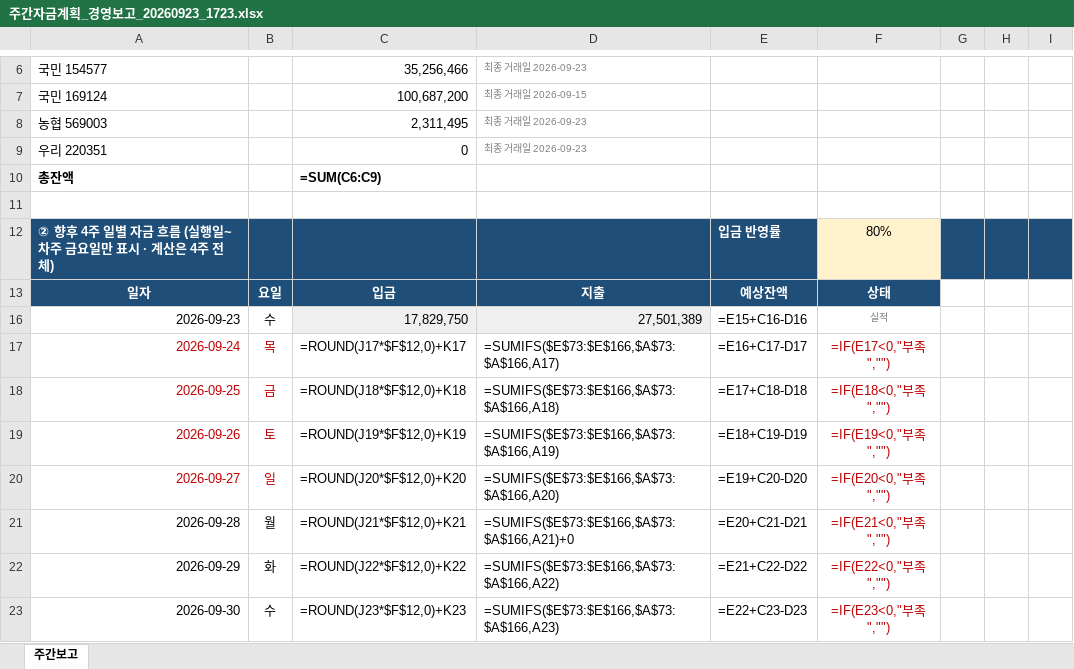
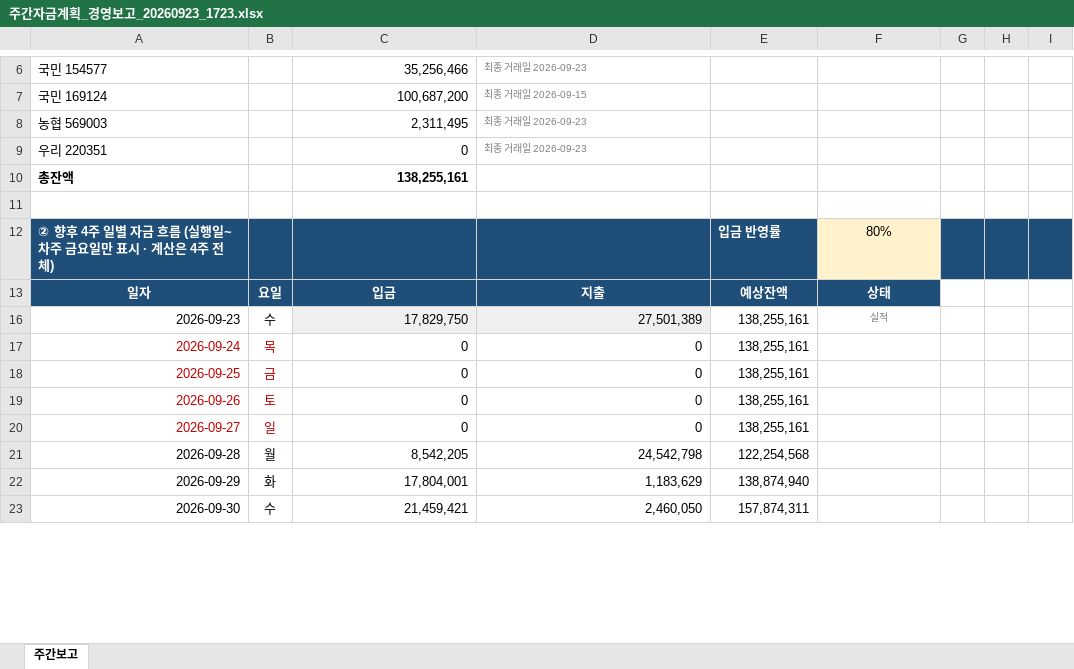
Before and after one commit to goldgarden9620419-maker/mynotes, an Excel workbook: 01-Projects/에이팜건강-주간자금계획-자동화/자금계획_자동화/05_결과/주간자금계획_경영보고_20260923_1723.xlsx, sheet 주간보고, drawn as a sheet; only a part is shown, gaps mark what is left out; values as stored, in another font and other column widths than the file's, no borders; formulas without a stored value are shown as written; conditional formats not drawn; the diff covers the shown part only; the diff names each change by its address in the sheet, - before the commit and + after, or states it on an @@ line.

Commit message:
vault backup: 2026-09-23 17:36:38

```diff
--- a/01-Projects/에이팜건강-주간자금계획-자동화/자금계획_자동화/05_결과/주간자금계획_경영보고_20260923_1723.xlsx (sheet 주간보고)
+++ b/01-Projects/에이팜건강-주간자금계획-자동화/자금계획_자동화/05_결과/주간자금계획_경영보고_20260923_1723.xlsx (sheet 주간보고)
-C10: =SUM(C6:C9)
+C10: 138,255,161
-E16: =E15+C16-D16
+E16: 138,255,161
-C17: =ROUND(J17*$F$12,0)+K17
+C17: 0
-D17: =SUMIFS($E$73:$E$166,$A$73:$A$166,A17)
+D17: 0
-E17: =E16+C17-D17
+E17: 138,255,161
-F17: =IF(E17<0,"부족","")
+F17: (empty)
-C18: =ROUND(J18*$F$12,0)+K18
+C18: 0
-D18: =SUMIFS($E$73:$E$166,$A$73:$A$166,A18)
+D18: 0
-E18: =E17+C18-D18
+E18: 138,255,161
-F18: =IF(E18<0,"부족","")
+F18: (empty)
-C19: =ROUND(J19*$F$12,0)+K19
+C19: 0
-D19: =SUMIFS($E$73:$E$166,$A$73:$A$166,A19)
+D19: 0
-E19: =E18+C19-D19
+E19: 138,255,161
-F19: =IF(E19<0,"부족","")
+F19: (empty)
-C20: =ROUND(J20*$F$12,0)+K20
+C20: 0
-D20: =SUMIFS($E$73:$E$166,$A$73:$A$166,A20)
+D20: 0
-E20: =E19+C20-D20
+E20: 138,255,161
-F20: =IF(E20<0,"부족","")
+F20: (empty)
-C21: =ROUND(J21*$F$12,0)+K21
+C21: 8,542,205
-D21: =SUMIFS($E$73:$E$166,$A$73:$A$166,A21)+0
+D21: 24,542,798
-E21: =E20+C21-D21
+E21: 122,254,568
-F21: =IF(E21<0,"부족","")
+F21: (empty)
-C22: =ROUND(J22*$F$12,0)+K22
+C22: 17,804,001
-D22: =SUMIFS($E$73:$E$166,$A$73:$A$166,A22)
+D22: 1,183,629
-E22: =E21+C22-D22
+E22: 138,874,940
-F22: =IF(E22<0,"부족","")
+F22: (empty)
-C23: =ROUND(J23*$F$12,0)+K23
+C23: 21,459,421
-D23: =SUMIFS($E$73:$E$166,$A$73:$A$166,A23)
+D23: 2,460,050
-E23: =E22+C23-D23
+E23: 157,874,311
-F23: =IF(E23<0,"부족","")
+F23: (empty)
```
Also changed, not shown: 1 added row, 1 removed row and 71 edited cells elsewhere in this sheet, hidden cells.
